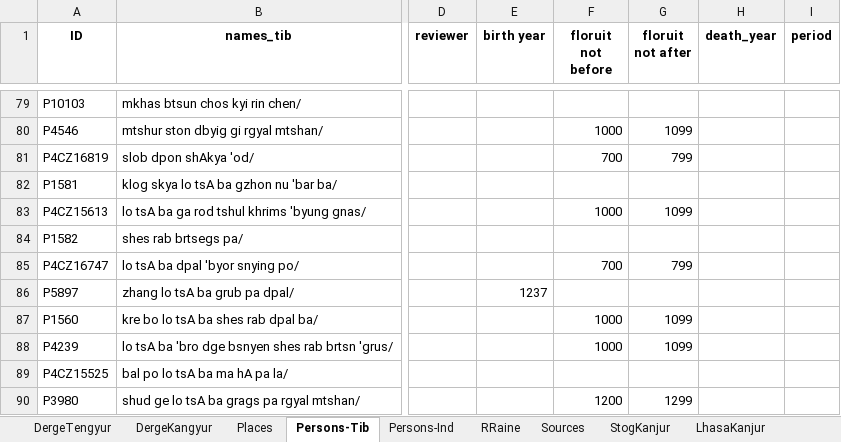
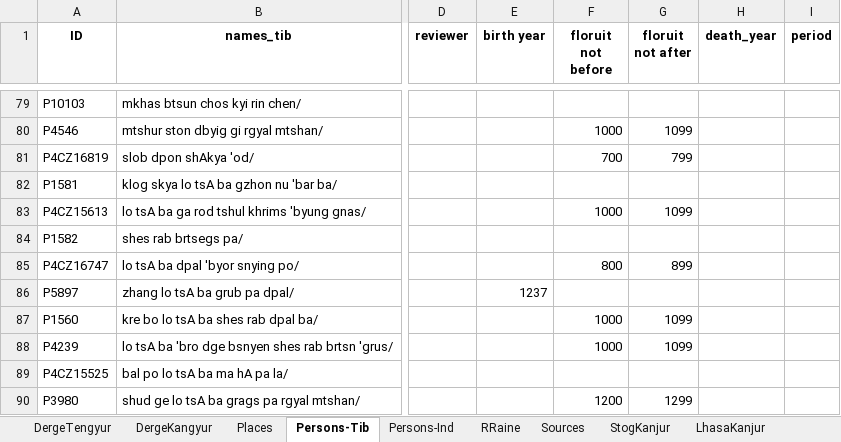
Before and after one commit to wkdewey/xml-parsing, an Excel workbook: data-export/ATII - Tentative template.xlsx, sheet Persons-Tib, drawn as a sheet; only a part is shown, gaps mark what is left out; values as stored, in another font and other column widths than the file's, no borders; charts and pictures not drawn; the diff names each change by its address in the sheet, - before the commit and + after, or states it on an @@ line.

```diff
--- a/data-export/ATII - Tentative template.xlsx (sheet Persons-Tib)
+++ b/data-export/ATII - Tentative template.xlsx (sheet Persons-Tib)
-F85 (floruit not before): 700
+F85 (floruit not before): 800
-G85 (floruit not after): 799
+G85 (floruit not after): 899
```
Also changed, not shown: sheet Persons-Ind, 2 other files.
